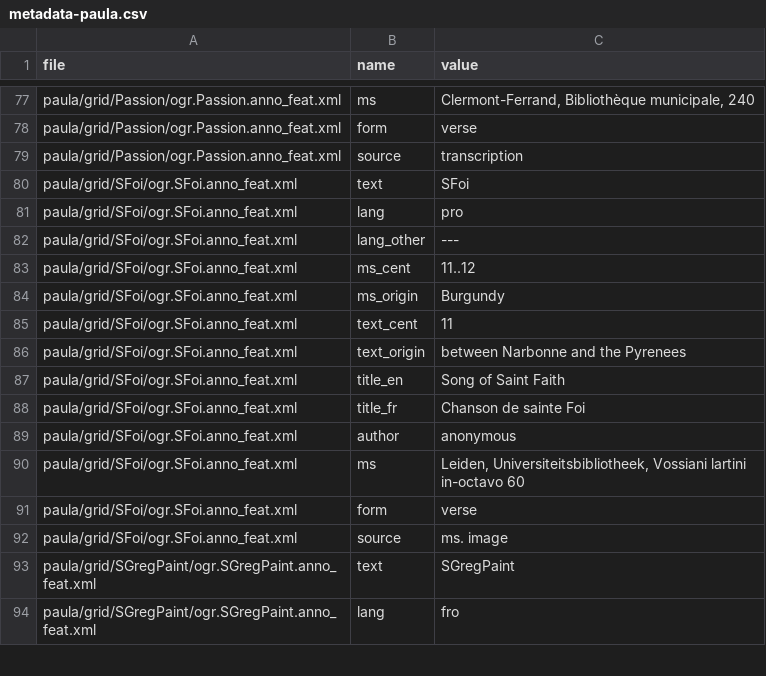
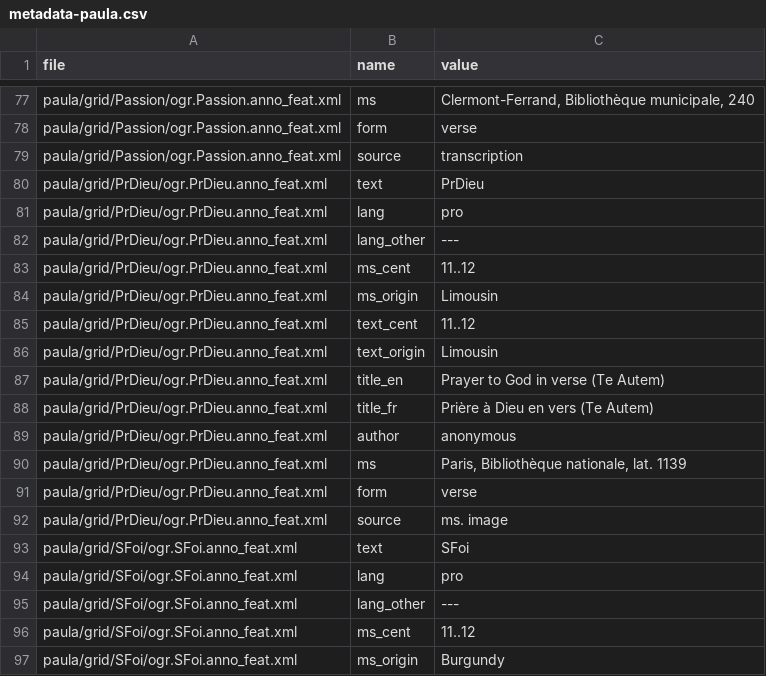
Before and after one commit to rainsfordtm/ogr, a CSV file: src/doc/metadata-paula.csv, drawn as a sheet; only a part is shown, gaps mark what is left out; the shorter side is filled out with more unchanged rows.

Commit message:
Added metadata for PrDieu

```diff
--- a/src/doc/metadata-paula.csv
+++ b/src/doc/metadata-paula.csv
@@ -79,2 +79,15 @@ paula/grid/Passion/ogr.Passion.anno_feat.xml,form,verse
 paula/grid/Passion/ogr.Passion.anno_feat.xml,source,transcription
+paula/grid/PrDieu/ogr.PrDieu.anno_feat.xml,text,PrDieu
+paula/grid/PrDieu/ogr.PrDieu.anno_feat.xml,lang,pro
+paula/grid/PrDieu/ogr.PrDieu.anno_feat.xml,lang_other,---
+paula/grid/PrDieu/ogr.PrDieu.anno_feat.xml,ms_cent,11..12
+paula/grid/PrDieu/ogr.PrDieu.anno_feat.xml,ms_origin,Limousin
+paula/grid/PrDieu/ogr.PrDieu.anno_feat.xml,text_cent,11..12
+paula/grid/PrDieu/ogr.PrDieu.anno_feat.xml,text_origin,Limousin
+paula/grid/PrDieu/ogr.PrDieu.anno_feat.xml,title_en,Prayer to God in verse (Te Autem)
+paula/grid/PrDieu/ogr.PrDieu.anno_feat.xml,title_fr,Prière à Dieu en vers (Te Autem)
+paula/grid/PrDieu/ogr.PrDieu.anno_feat.xml,author,anonymous
+paula/grid/PrDieu/ogr.PrDieu.anno_feat.xml,ms,"Paris, Bibliothèque nationale, lat. 1139"
+paula/grid/PrDieu/ogr.PrDieu.anno_feat.xml,form,verse
+paula/grid/PrDieu/ogr.PrDieu.anno_feat.xml,source,ms. image
 paula/grid/SFoi/ogr.SFoi.anno_feat.xml,text,SFoi
```
Also changed, not shown: src/doc/metadata.csv, 1 other file.
